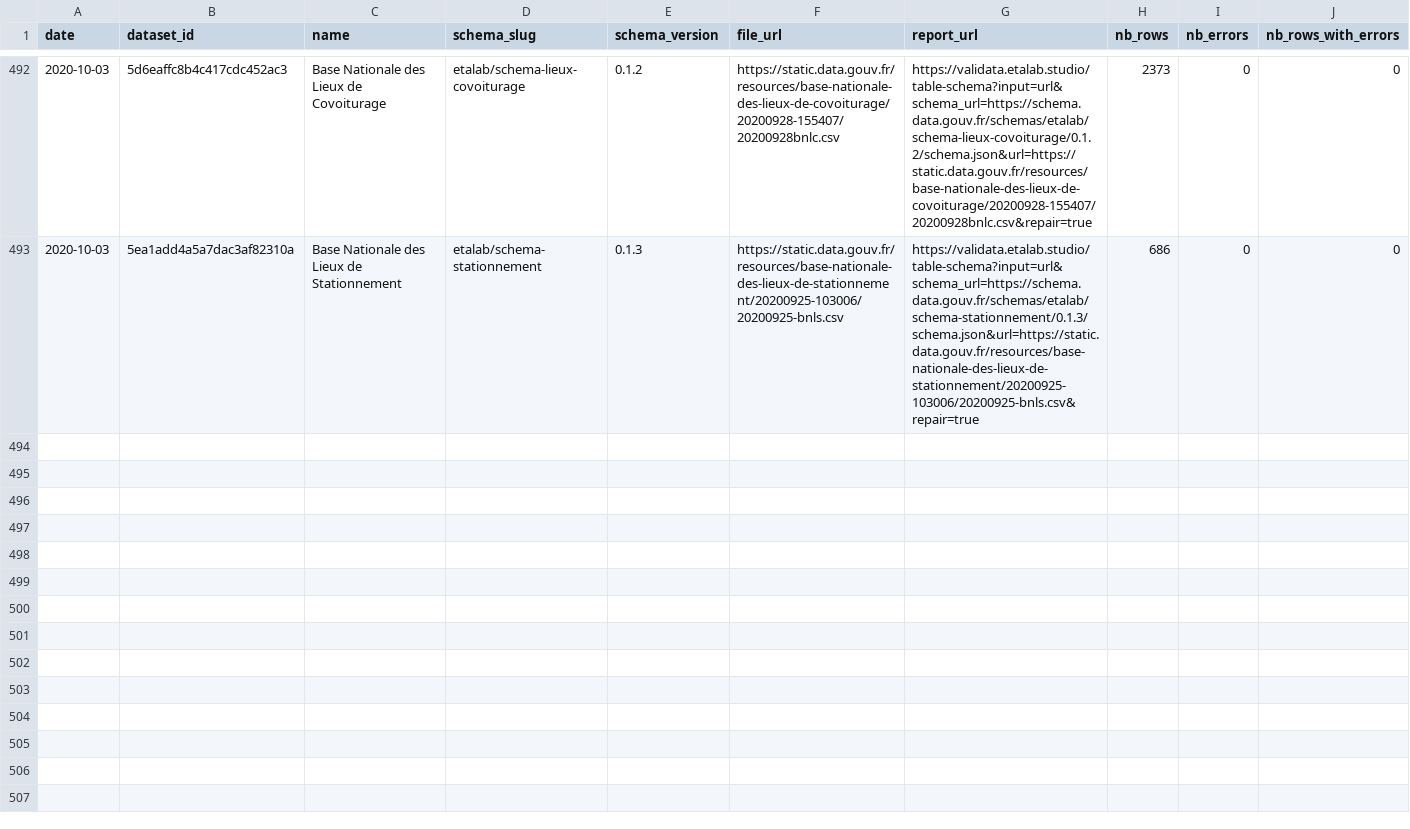
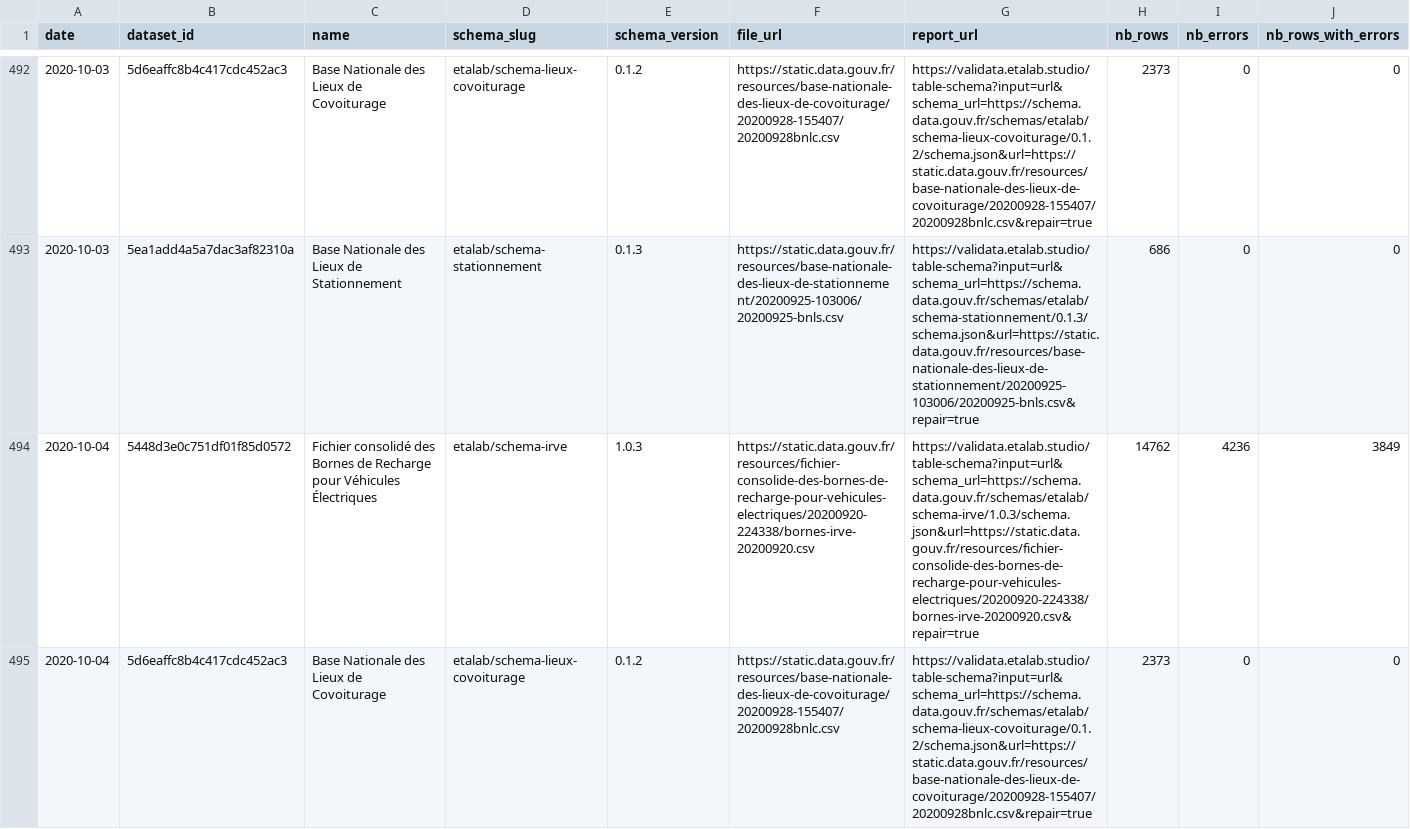
Before and after one commit to etalab/monitor-consolidation, a CSV file: data/data.csv, drawn as a sheet; only a part is shown, gaps mark what is left out; rows hold the shown columns only; the diff covers the shown part only; the diff names each change by its address in the sheet, - before the commit and + after, or states it on an @@ line.

```diff
--- a/data/data.csv
+++ b/data/data.csv
+row 494: 2020-10-04 | 5448d3e0c751df01f85d0572 | Fichier consolidé des Bornes de Recharge pour Véhicules Électriques | etalab/schema-irve | 1.0.3 | https://static.data.gouv.fr/resources/fichier-consolide-des-bornes-de-recharge-pour-vehicules-electriques/20200920-224338/bornes-irve-20200920.csv | https://validata.etalab.studio/table-schema?input=url&schema_url=https://schema.data.gouv.fr/schemas/etalab/schema-irve/1.0.3/schema.json&url=https://static.data.gouv.fr/resources/fichier-consolide-des-bornes-de-recharge-pour-vehicules-electriques/20200920-224338/bornes-irve-20200920.csv&repair=true | 14762 | 4236 | 3849
+row 495: 2020-10-04 | 5d6eaffc8b4c417cdc452ac3 | Base Nationale des Lieux de Covoiturage | etalab/schema-lieux-covoiturage | 0.1.2 | https://static.data.gouv.fr/resources/base-nationale-des-lieux-de-covoiturage/20200928-155407/20200928bnlc.csv | https://validata.etalab.studio/table-schema?input=url&schema_url=https://schema.data.gouv.fr/schemas/etalab/schema-lieux-covoiturage/0.1.2/schema.json&url=https://static.data.gouv.fr/resources/base-nationale-des-lieux-de-covoiturage/20200928-155407/20200928bnlc.csv&repair=true | 2373 | 0 | 0
```
Also changed, not shown: 1 added row elsewhere in this file, 1 other file.
